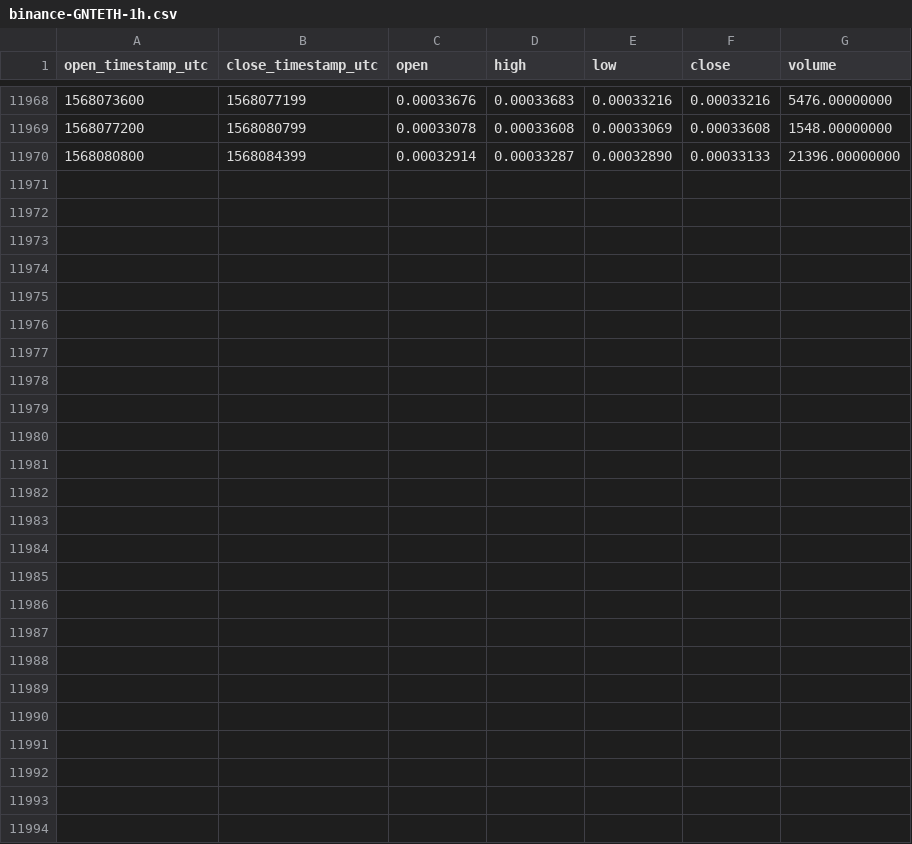
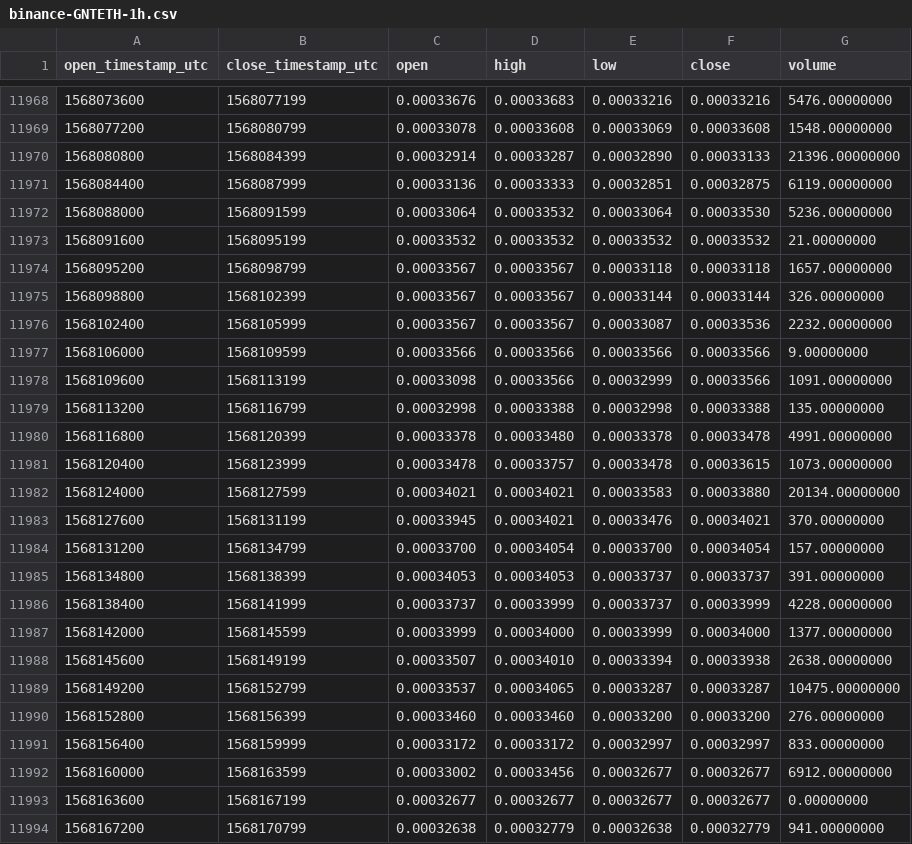
Before and after one commit to cryptobigbro/binance-GNTETH, a CSV file: binance-GNTETH-1h.csv, drawn as a sheet; only a part is shown, gaps mark what is left out.

Commit message:
Update OHLCV data.

```diff
--- a/binance-GNTETH-1h.csv
+++ b/binance-GNTETH-1h.csv
@@ -11970 +11970,25 @@ open_timestamp_utc,close_timestamp_utc,open,high,low,close,volume
 1568080800,1568084399,0.00032914,0.00033287,0.00032890,0.00033133,21396.00000000
+1568084400,1568087999,0.00033136,0.00033333,0.00032851,0.00032875,6119.00000000
+1568088000,1568091599,0.00033064,0.00033532,0.00033064,0.00033530,5236.00000000
+1568091600,1568095199,0.00033532,0.00033532,0.00033532,0.00033532,21.00000000
+1568095200,1568098799,0.00033567,0.00033567,0.00033118,0.00033118,1657.00000000
+1568098800,1568102399,0.00033567,0.00033567,0.00033144,0.00033144,326.00000000
+1568102400,1568105999,0.00033567,0.00033567,0.00033087,0.00033536,2232.00000000
+1568106000,1568109599,0.00033566,0.00033566,0.00033566,0.00033566,9.00000000
+1568109600,1568113199,0.00033098,0.00033566,0.00032999,0.00033566,1091.00000000
+1568113200,1568116799,0.00032998,0.00033388,0.00032998,0.00033388,135.00000000
+1568116800,1568120399,0.00033378,0.00033480,0.00033378,0.00033478,4991.00000000
+1568120400,1568123999,0.00033478,0.00033757,0.00033478,0.00033615,1073.00000000
+1568124000,1568127599,0.00034021,0.00034021,0.00033583,0.00033880,20134.00000000
+1568127600,1568131199,0.00033945,0.00034021,0.00033476,0.00034021,370.00000000
+1568131200,1568134799,0.00033700,0.00034054,0.00033700,0.00034054,157.00000000
+1568134800,1568138399,0.00034053,0.00034053,0.00033737,0.00033737,391.00000000
+1568138400,1568141999,0.00033737,0.00033999,0.00033737,0.00033999,4228.00000000
+1568142000,1568145599,0.00033999,0.00034000,0.00033999,0.00034000,1377.00000000
+1568145600,1568149199,0.00033507,0.00034010,0.00033394,0.00033938,2638.00000000
+1568149200,1568152799,0.00033537,0.00034065,0.00033287,0.00033287,10475.00000000
+1568152800,1568156399,0.00033460,0.00033460,0.00033200,0.00033200,276.00000000
+1568156400,1568159999,0.00033172,0.00033172,0.00032997,0.00032997,833.00000000
+1568160000,1568163599,0.00033002,0.00033456,0.00032677,0.00032677,6912.00000000
+1568163600,1568167199,0.00032677,0.00032677,0.00032677,0.00032677,0.00000000
+1568167200,1568170799,0.00032638,0.00032779,0.00032638,0.00032779,941.00000000
```
Also changed, not shown: binance-GNTETH-1d.csv.
